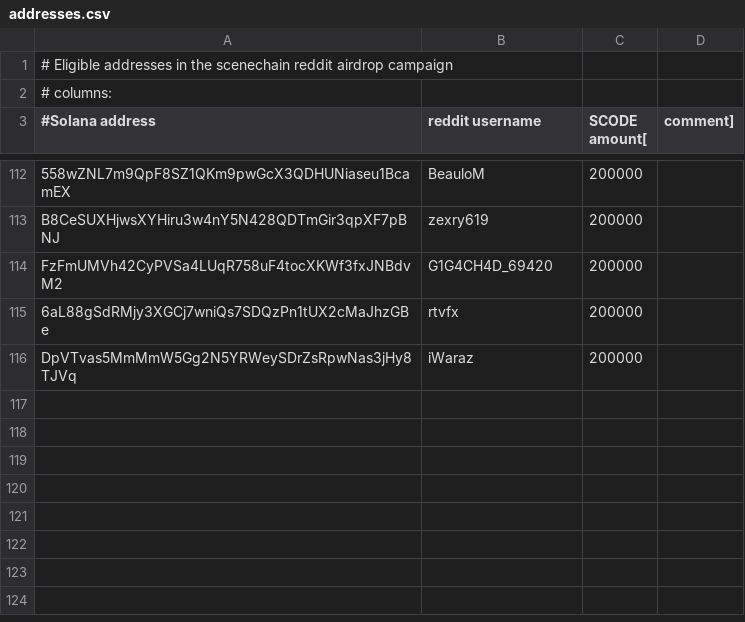
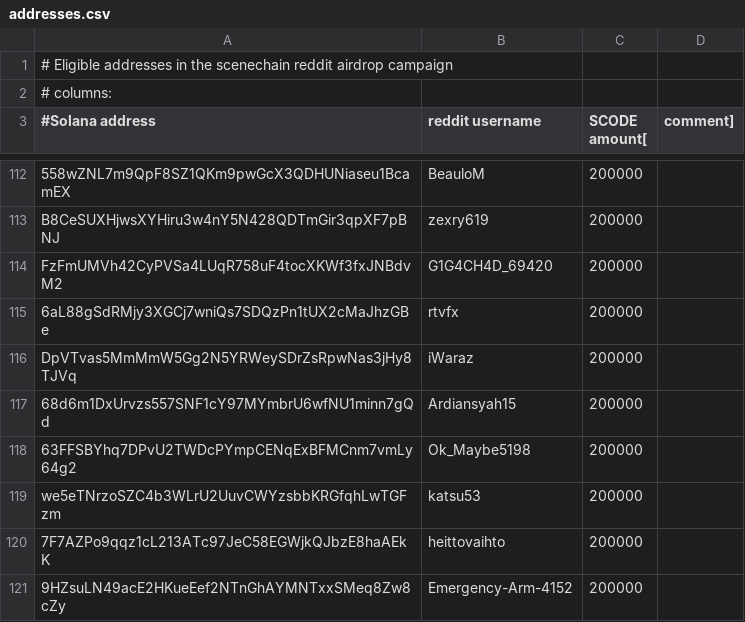
Before and after one commit to scenechain/airdrops, a CSV file: reddit_campaign/addresses.csv, drawn as a sheet; only a part is shown, gaps mark what is left out.

Commit message:
airdrops

```diff
--- a/reddit_campaign/addresses.csv
+++ b/reddit_campaign/addresses.csv
@@ -116 +116,6 @@ FzFmUMVh42CyPVSa4LUqR758uF4tocXKWf3fxJNBdvM2,G1G4CH4D_69420,200000
 DpVTvas5MmMmW5Gg2N5YRWeySDrZsRpwNas3jHy8TJVq,iWaraz,200000
+68d6m1DxUrvzs557SNF1cY97MYmbrU6wfNU1minn7gQd,Ardiansyah15,200000
+63FFSBYhq7DPvU2TWDcPYmpCENqExBFMCnm7vmLy64g2,Ok_Maybe5198,200000
+we5eTNrzoSZC4b3WLrU2UuvCWYzsbbKRGfqhLwTGFzm,katsu53,200000
+7F7AZPo9qqz1cL213ATc97JeC58EGWjkQJbzE8haAEkK,heittovaihto,200000
+9HZsuLN49acE2HKueEef2NTnGhAYMNTxxSMeq8Zw8cZy,Emergency-Arm-4152,200000
```
